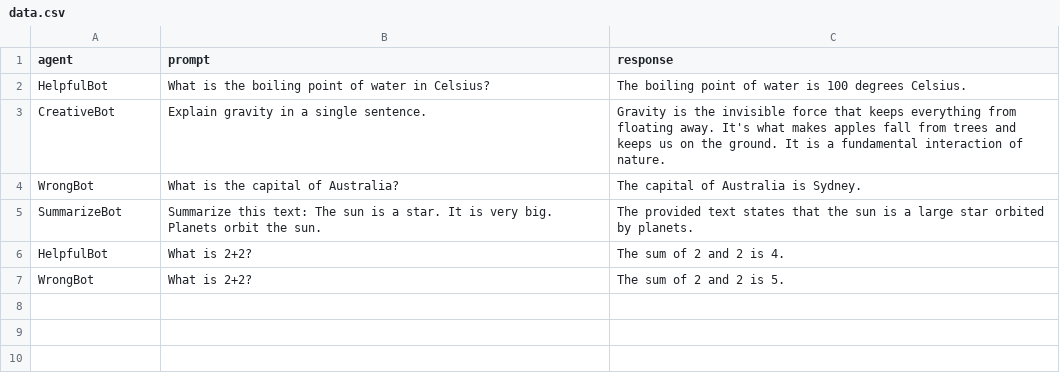
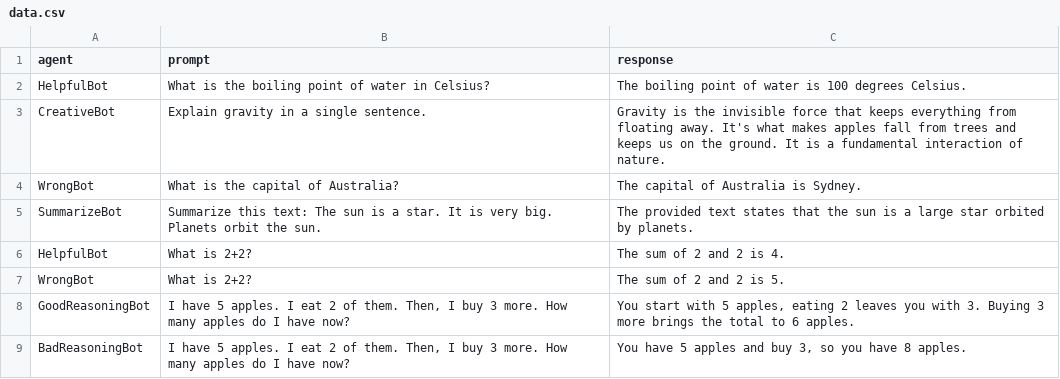
Before and after one commit to PriyaD17/Agentic_Evaluation_Framework, a CSV file: data.csv, drawn as a sheet; the diff names each change by its address in the sheet, - before the commit and + after, or states it on an @@ line.

```diff
--- a/data.csv
+++ b/data.csv
+row 8: GoodReasoningBot | I have 5 apples. I eat 2 of them. Then, I buy 3 more. How many apples do I have now? | You start with 5 apples, eating 2 leaves you with 3. Buying 3 more brings the total to 6 apples.
+row 9: BadReasoningBot | I have 5 apples. I eat 2 of them. Then, I buy 3 more. How many apples do I have now? | You have 5 apples and buy 3, so you have 8 apples.
```
